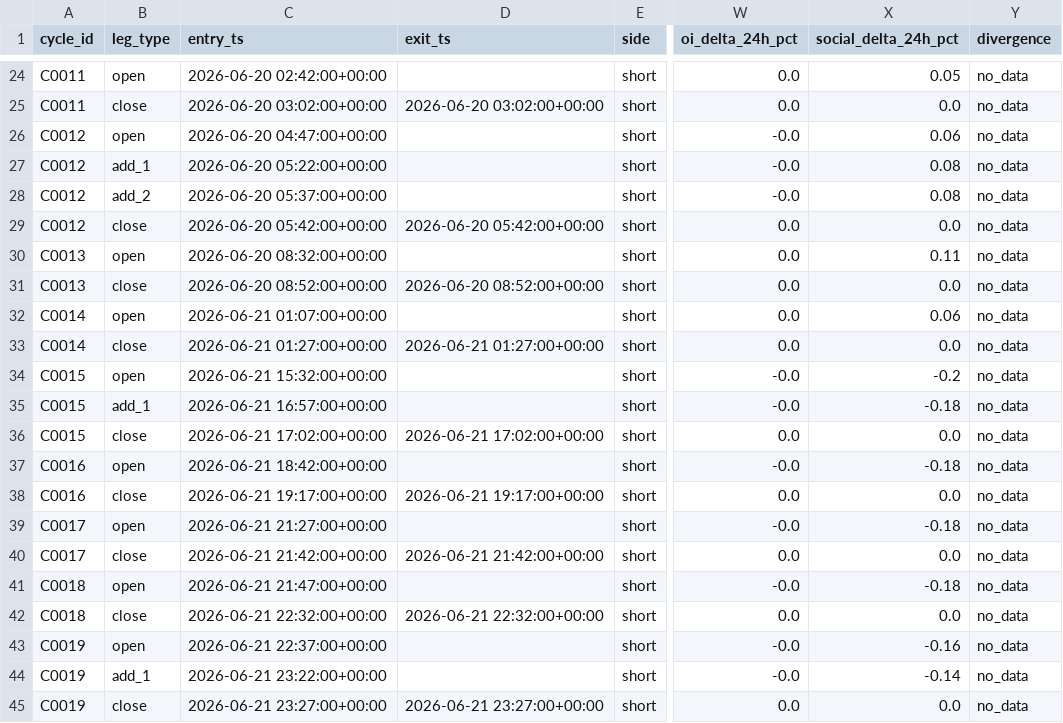
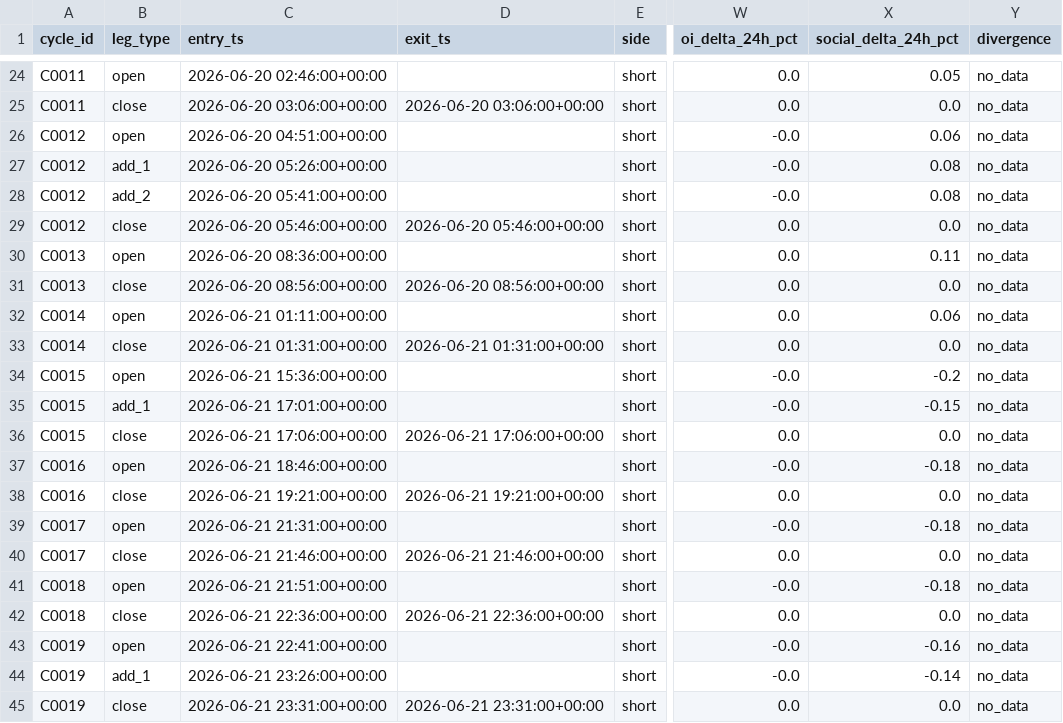
Before and after one commit to wyka0/eth-rapid-reversal-cmc-skill, a CSV file: backtest/results/trades.csv, drawn as a sheet; only a part is shown, gaps mark what is left out; the diff covers the shown part only; the diff names each change by its address in the sheet, - before the commit and + after, or states it on an @@ line.

```diff
--- a/backtest/results/trades.csv
+++ b/backtest/results/trades.csv
-C24 (entry_ts): 2026-06-20 02:42:00+00:00
+C24 (entry_ts): 2026-06-20 02:46:00+00:00
-C25 (entry_ts): 2026-06-20 03:02:00+00:00
+C25 (entry_ts): 2026-06-20 03:06:00+00:00
-D25 (exit_ts): 2026-06-20 03:02:00+00:00
+D25 (exit_ts): 2026-06-20 03:06:00+00:00
-C26 (entry_ts): 2026-06-20 04:47:00+00:00
+C26 (entry_ts): 2026-06-20 04:51:00+00:00
-C27 (entry_ts): 2026-06-20 05:22:00+00:00
+C27 (entry_ts): 2026-06-20 05:26:00+00:00
-C28 (entry_ts): 2026-06-20 05:37:00+00:00
+C28 (entry_ts): 2026-06-20 05:41:00+00:00
-C29 (entry_ts): 2026-06-20 05:42:00+00:00
+C29 (entry_ts): 2026-06-20 05:46:00+00:00
-D29 (exit_ts): 2026-06-20 05:42:00+00:00
+D29 (exit_ts): 2026-06-20 05:46:00+00:00
-C30 (entry_ts): 2026-06-20 08:32:00+00:00
+C30 (entry_ts): 2026-06-20 08:36:00+00:00
-C31 (entry_ts): 2026-06-20 08:52:00+00:00
+C31 (entry_ts): 2026-06-20 08:56:00+00:00
-D31 (exit_ts): 2026-06-20 08:52:00+00:00
+D31 (exit_ts): 2026-06-20 08:56:00+00:00
-C32 (entry_ts): 2026-06-21 01:07:00+00:00
+C32 (entry_ts): 2026-06-21 01:11:00+00:00
-C33 (entry_ts): 2026-06-21 01:27:00+00:00
+C33 (entry_ts): 2026-06-21 01:31:00+00:00
-D33 (exit_ts): 2026-06-21 01:27:00+00:00
+D33 (exit_ts): 2026-06-21 01:31:00+00:00
-C34 (entry_ts): 2026-06-21 15:32:00+00:00
+C34 (entry_ts): 2026-06-21 15:36:00+00:00
-C35 (entry_ts): 2026-06-21 16:57:00+00:00
+C35 (entry_ts): 2026-06-21 17:01:00+00:00
-X35 (social_delta_24h_pct): -0.18
+X35 (social_delta_24h_pct): -0.15
-C36 (entry_ts): 2026-06-21 17:02:00+00:00
+C36 (entry_ts): 2026-06-21 17:06:00+00:00
-D36 (exit_ts): 2026-06-21 17:02:00+00:00
+D36 (exit_ts): 2026-06-21 17:06:00+00:00
-C37 (entry_ts): 2026-06-21 18:42:00+00:00
+C37 (entry_ts): 2026-06-21 18:46:00+00:00
-C38 (entry_ts): 2026-06-21 19:17:00+00:00
+C38 (entry_ts): 2026-06-21 19:21:00+00:00
-D38 (exit_ts): 2026-06-21 19:17:00+00:00
+D38 (exit_ts): 2026-06-21 19:21:00+00:00
-C39 (entry_ts): 2026-06-21 21:27:00+00:00
+C39 (entry_ts): 2026-06-21 21:31:00+00:00
-C40 (entry_ts): 2026-06-21 21:42:00+00:00
+C40 (entry_ts): 2026-06-21 21:46:00+00:00
-D40 (exit_ts): 2026-06-21 21:42:00+00:00
+D40 (exit_ts): 2026-06-21 21:46:00+00:00
-C41 (entry_ts): 2026-06-21 21:47:00+00:00
+C41 (entry_ts): 2026-06-21 21:51:00+00:00
-C42 (entry_ts): 2026-06-21 22:32:00+00:00
+C42 (entry_ts): 2026-06-21 22:36:00+00:00
-D42 (exit_ts): 2026-06-21 22:32:00+00:00
+D42 (exit_ts): 2026-06-21 22:36:00+00:00
-C43 (entry_ts): 2026-06-21 22:37:00+00:00
+C43 (entry_ts): 2026-06-21 22:41:00+00:00
-C44 (entry_ts): 2026-06-21 23:22:00+00:00
+C44 (entry_ts): 2026-06-21 23:26:00+00:00
-C45 (entry_ts): 2026-06-21 23:27:00+00:00
+C45 (entry_ts): 2026-06-21 23:31:00+00:00
-D45 (exit_ts): 2026-06-21 23:27:00+00:00
+D45 (exit_ts): 2026-06-21 23:31:00+00:00
```
Also changed, not shown: 36 edited cells elsewhere in this file, backtest/results/cycles.csv, backtest/results/equity_curve.csv, 3 other files.
